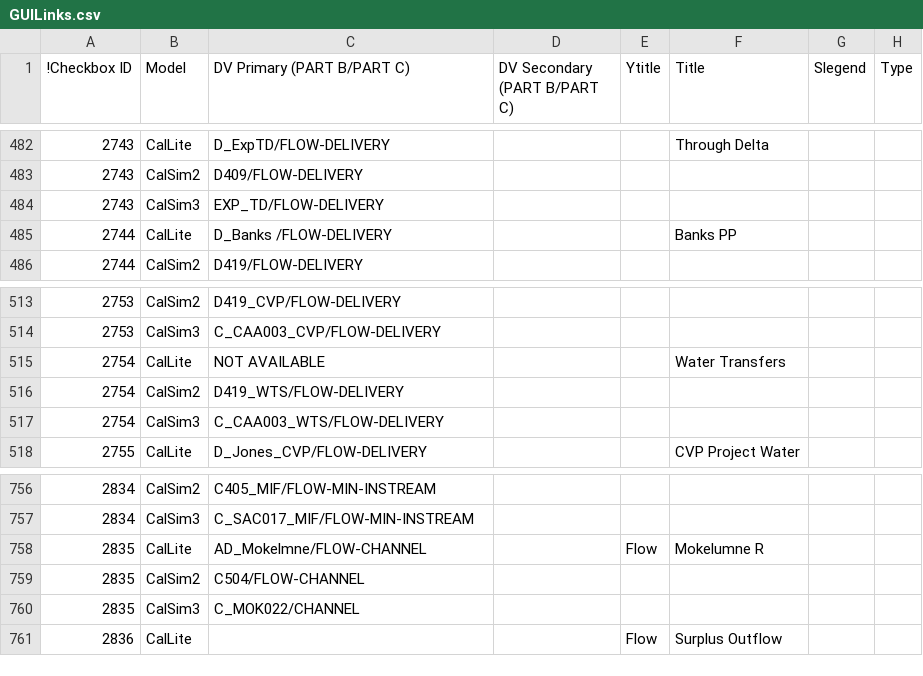
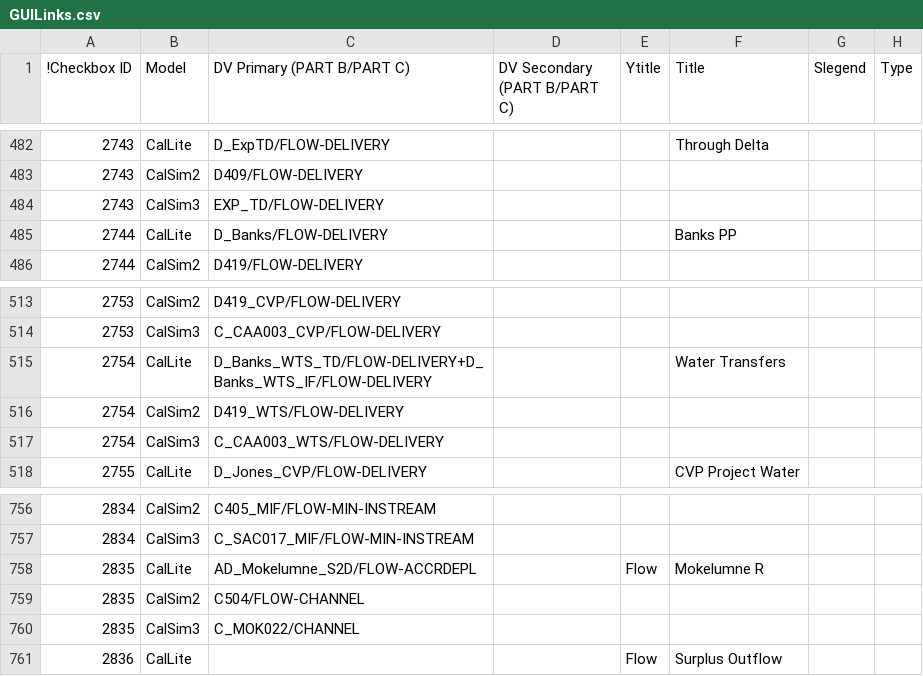
Before and after one commit to CentralValleyModeling/DWR-Enhanced-Post-Processing-Tool, a CSV file: eppt-nbui/src/main/config/GUILinks.csv, drawn as a sheet; only a part is shown, gaps mark what is left out.

Commit message:
Obtain changes from AA released debugging EPPT files from 03/06

```diff
--- a/eppt-nbui/src/main/config/GUILinks.csv
+++ b/eppt-nbui/src/main/config/GUILinks.csv
@@ -484,3 +484,3 @@
 2743,CalSim3,EXP_TD/FLOW-DELIVERY,,,,,
-2744,CalLite,D_Banks /FLOW-DELIVERY,,,Banks PP,,
+2744,CalLite,D_Banks/FLOW-DELIVERY,,,Banks PP,,
 2744,CalSim2,D419/FLOW-DELIVERY,,,,,
@@ -514,3 +514,3 @@
 2753,CalSim3,C_CAA003_CVP/FLOW-DELIVERY,,,,,
-2754,CalLite,NOT AVAILABLE,,,Water Transfers,,
+2754,CalLite,D_Banks_WTS_TD/FLOW-DELIVERY+D_Banks_WTS_IF/FLOW-DELIVERY,,,Water Transfers,,
 2754,CalSim2,D419_WTS/FLOW-DELIVERY,,,,,
@@ -757,3 +757,3 @@
 2834,CalSim3,C_SAC017_MIF/FLOW-MIN-INSTREAM,,,,,
-2835,CalLite,AD_Mokelmne/FLOW-CHANNEL,,Flow,Mokelumne R,,
+2835,CalLite,AD_Mokelumne_S2D/FLOW-ACCRDEPL,,Flow,Mokelumne R,,
 2835,CalSim2,C504/FLOW-CHANNEL,,,,,
```
Also changed, not shown: 7 other files.
